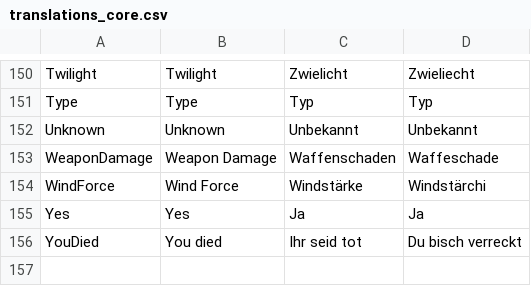
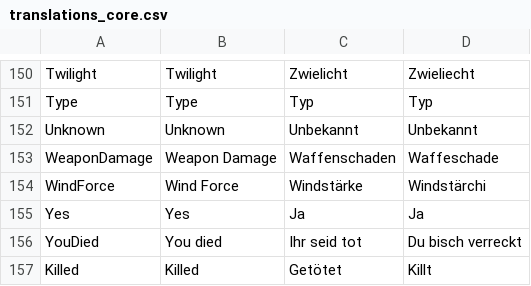
Before and after one commit to tizian/Cendric2, a CSV file: res/translations_core.csv, drawn as a sheet; only a part is shown, gaps mark what is left out; the diff names each change by its address in the sheet, - before the commit and + after, or states it on an @@ line.

```diff
--- a/res/translations_core.csv
+++ b/res/translations_core.csv
+row 157: Killed | Killed | Getötet | Killt
```
Also changed, not shown: 6 other files.
